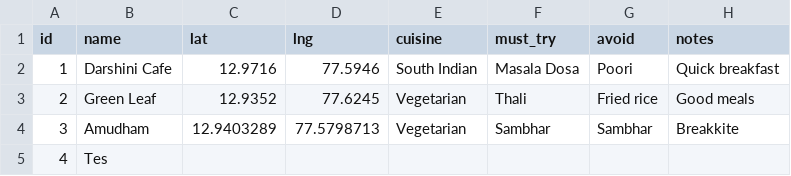
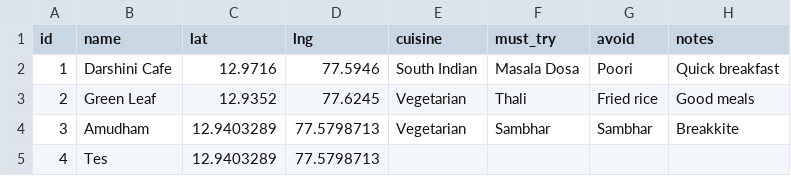
Before and after one commit to SanchitJhunjhunwala/restaucord, a CSV file: data/restaurants.csv, drawn as a sheet.

Commit message:
Sync restaurants.csv from Google Sheet

```diff
--- a/data/restaurants.csv
+++ b/data/restaurants.csv
@@ -4,2 +4,2 @@
 "3","Amudham","12.9403289","77.5798713","Vegetarian","Sambhar","Sambhar","Breakkite"
-"4","Tes","","","","","",""
+"4","Tes","12.9403289","77.5798713","","","",""
```
